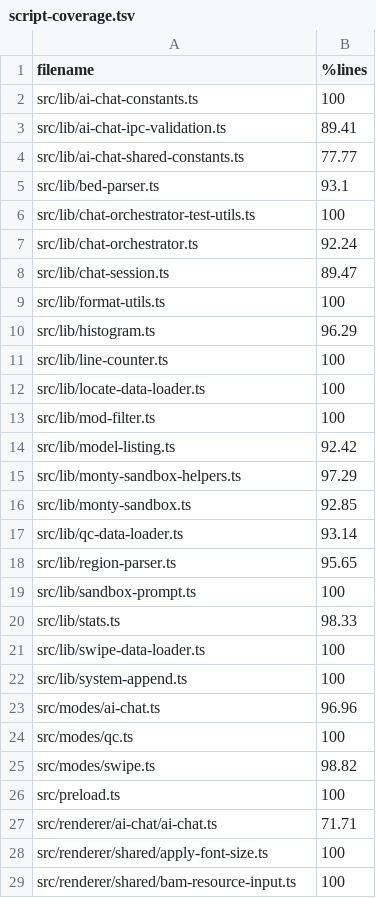
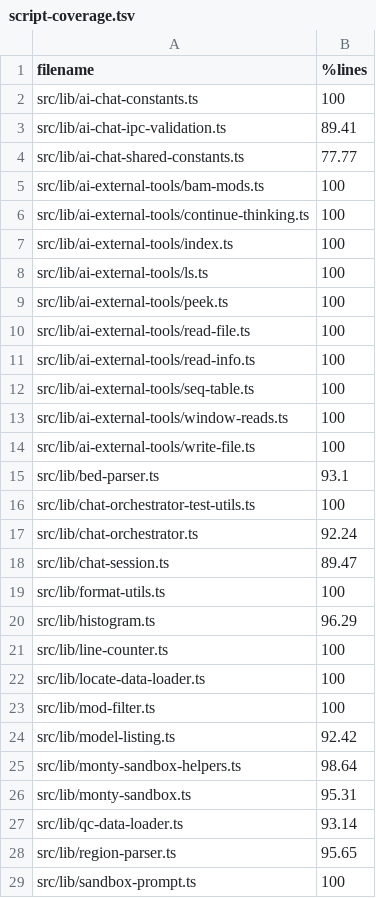
Before and after one commit to sathish-t/nanalogue-gui, a TSV file: documentation/script-coverage.tsv, drawn as a sheet; only a part is shown; the shorter side is filled out with more unchanged rows.

Commit message:
extracts sandbox tools to ai-external-tools/
Each of the 9 Python-callable external functions (peek, read_info,
bam_mods, window_reads, seq_table, ls, read_file, write_file,
continue_thinking) moves from an inline block in monty-sandbox.ts
into its own file under src/lib/ai-external-tools/. Each file
exports a factory function (makePeek, makeReadInfo, …) that takes
the context it needs and returns the bound implementation.

monty-sandbox.ts sheds ~280 lines and 8 imports; it now wires the
factories via an index re-export. Adds integration tests (real BAM
via simulateModBam) for the new factories plus two unit tests for
collectTerminalOutput and the UTF-8 print-cap boundary.

```diff
--- a/documentation/script-coverage.tsv
+++ b/documentation/script-coverage.tsv
@@ -4,2 +4,12 @@ src/lib/ai-chat-ipc-validation.ts	89.41
 src/lib/ai-chat-shared-constants.ts	77.77
+src/lib/ai-external-tools/bam-mods.ts	100
+src/lib/ai-external-tools/continue-thinking.ts	100
+src/lib/ai-external-tools/index.ts	100
+src/lib/ai-external-tools/ls.ts	100
+src/lib/ai-external-tools/peek.ts	100
+src/lib/ai-external-tools/read-file.ts	100
+src/lib/ai-external-tools/read-info.ts	100
+src/lib/ai-external-tools/seq-table.ts	100
+src/lib/ai-external-tools/window-reads.ts	100
+src/lib/ai-external-tools/write-file.ts	100
 src/lib/bed-parser.ts	93.1
@@ -14,4 +24,4 @@ src/lib/mod-filter.ts	100
 src/lib/model-listing.ts	92.42
-src/lib/monty-sandbox-helpers.ts	97.29
-src/lib/monty-sandbox.ts	92.85
+src/lib/monty-sandbox-helpers.ts	98.64
+src/lib/monty-sandbox.ts	95.31
 src/lib/qc-data-loader.ts	93.14
```
Also changed, not shown: 14 other files.
